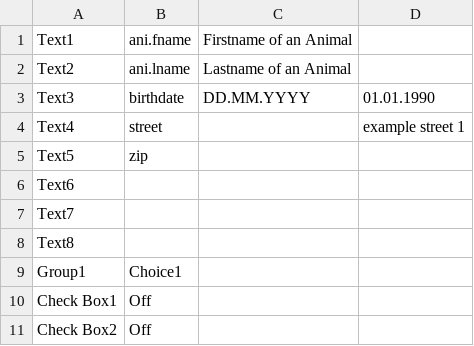
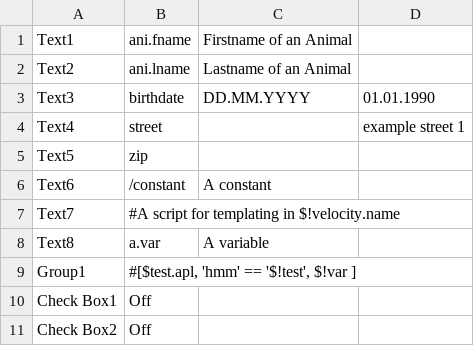
Before and after one commit to dplantera/react-pdf-filling-assistant, a CSV file: public/files/pdf-form-assistant_example.template.csv, drawn as a sheet.

Commit message:
Export and Import fields while supporting constant, scripts and group fields
* Fix(Import): Importing multiple times won't delete the fieldList anymore

* feat(Export): Added support to declare and transform constant fields
* feat(Export): Added support to declare and transform script fields

* feat(Import): Added support to parse csv fields by rules
* feat(Import): Csv import now is aware of radioBtn group fields

```diff
--- a/public/files/pdf-form-assistant_example.template.csv
+++ b/public/files/pdf-form-assistant_example.template.csv
@@ -5,6 +5,6 @@ Text4;street;;example street 1
 Text5;zip;;
-Text6;;;
-Text7;;;
-Text8;;;
-Group1;Choice1;;
+Text6;/constant;A constant;
+Text7;#A script for templating in $!velocity.name;;
+Text8;a.var;A variable;
+Group1;#[$test.apl, 'hmm' == '$!test', $!var ];;
 Check Box1;Off;;
```
Also changed, not shown: 12 other files.
